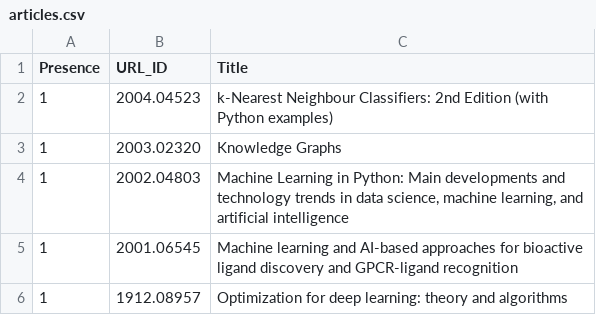
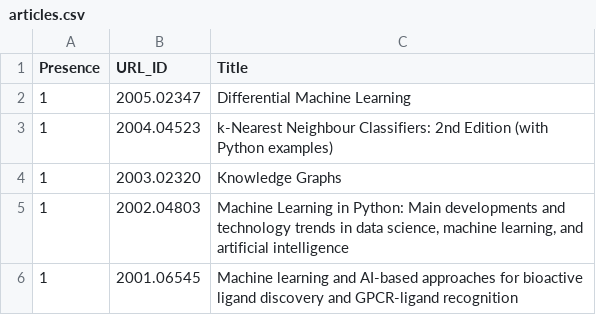
Before and after one commit to ml-feeds/arxiv-ml-reviews, a CSV file: arxivmlrev/_config/articles.csv, drawn as a sheet; only a part is shown; the shorter side is filled out with more unchanged rows.

Commit message:
Whitelist 2005.02347

```diff
--- a/arxivmlrev/_config/articles.csv
+++ b/arxivmlrev/_config/articles.csv
@@ -1,2 +1,3 @@
 Presence,URL_ID,Title
+1,2005.02347,Differential Machine Learning
 1,2004.04523,k-Nearest Neighbour Classifiers: 2nd Edition (with Python examples)
```
